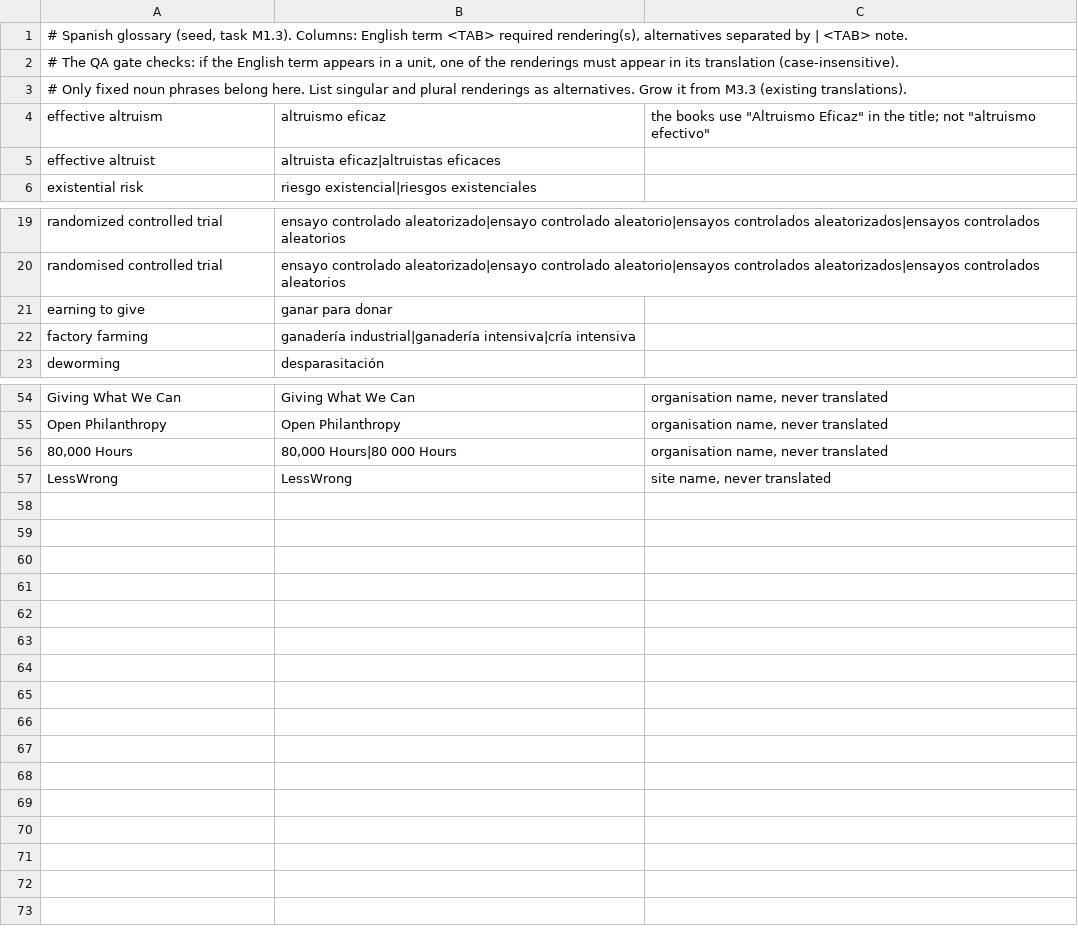
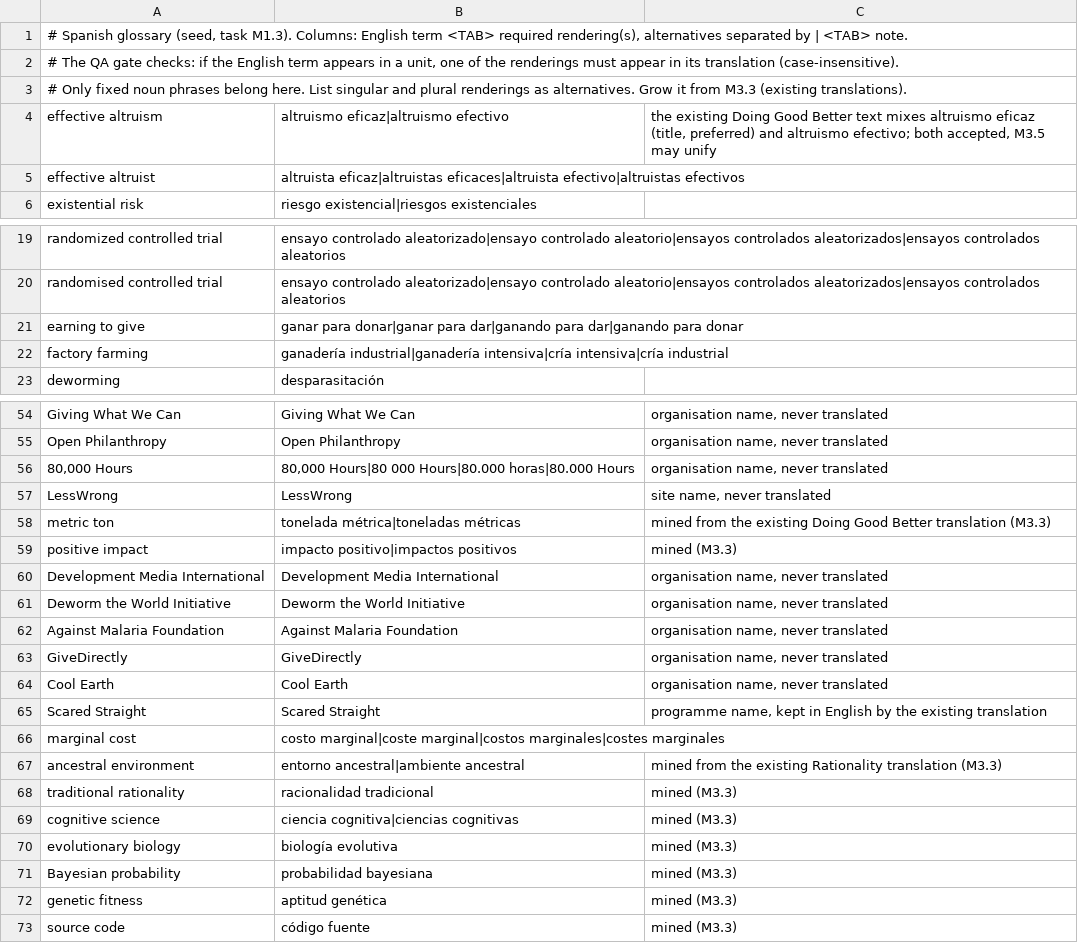
Before and after one commit to Pato-desu/Translated-Effective-Altruist-books, a TSV file: glossary.es.tsv, drawn as a sheet; only a part is shown, gaps mark what is left out; the diff covers the shown part only.

```diff
--- a/glossary.es.tsv
+++ b/glossary.es.tsv
@@ -3,4 +3,4 @@
 # Only fixed noun phrases belong here. List singular and plural renderings as alternatives. Grow it from M3.3 (existing translations).
-effective altruism	altruismo eficaz	the books use "Altruismo Eficaz" in the title; not "altruismo efectivo"
-effective altruist	altruista eficaz|altruistas eficaces	
+effective altruism	altruismo eficaz|altruismo efectivo	the existing Doing Good Better text mixes altruismo eficaz (title, preferred) and altruismo efectivo; both accepted, M3.5 may unify
+effective altruist	altruista eficaz|altruistas eficaces|altruista efectivo|altruistas efectivos	
 existential risk	riesgo existencial|riesgos existenciales	
@@ -20,4 +20,4 @@ randomized controlled trial	ensayo controlado aleatorizado|ensayo controlado ale
 randomised controlled trial	ensayo controlado aleatorizado|ensayo controlado aleatorio|ensayos controlados aleatorizados|ensayos controlados aleatorios	
-earning to give	ganar para donar	
-factory farming	ganadería industrial|ganadería intensiva|cría intensiva	
+earning to give	ganar para donar|ganar para dar|ganando para dar|ganando para donar	
+factory farming	ganadería industrial|ganadería intensiva|cría intensiva|cría industrial	
 deworming	desparasitación	
@@ -55,3 +55,19 @@ Giving What We Can	Giving What We Can	organisation name, never translated
 Open Philanthropy	Open Philanthropy	organisation name, never translated
-80,000 Hours	80,000 Hours|80 000 Hours	organisation name, never translated
+80,000 Hours	80,000 Hours|80 000 Hours|80.000 horas|80.000 Hours	organisation name, never translated
 LessWrong	LessWrong	site name, never translated
+metric ton	tonelada métrica|toneladas métricas	mined from the existing Doing Good Better translation (M3.3)
+positive impact	impacto positivo|impactos positivos	mined (M3.3)
+Development Media International	Development Media International	organisation name, never translated
+Deworm the World Initiative	Deworm the World Initiative	organisation name, never translated
+Against Malaria Foundation	Against Malaria Foundation	organisation name, never translated
+GiveDirectly	GiveDirectly	organisation name, never translated
+Cool Earth	Cool Earth	organisation name, never translated
+Scared Straight	Scared Straight	programme name, kept in English by the existing translation
+marginal cost	costo marginal|coste marginal|costos marginales|costes marginales	
+ancestral environment	entorno ancestral|ambiente ancestral	mined from the existing Rationality translation (M3.3)
+traditional rationality	racionalidad tradicional	mined (M3.3)
+cognitive science	ciencia cognitiva|ciencias cognitivas	mined (M3.3)
+evolutionary biology	biología evolutiva	mined (M3.3)
+Bayesian probability	probabilidad bayesiana	mined (M3.3)
+genetic fitness	aptitud genética	mined (M3.3)
+source code	código fuente	mined (M3.3)
```
Also changed, not shown: 7 edited cells elsewhere in this file, glossary.zh.tsv, 10 other files.
